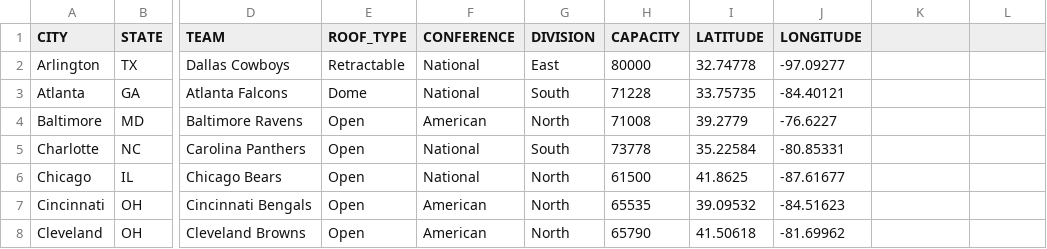
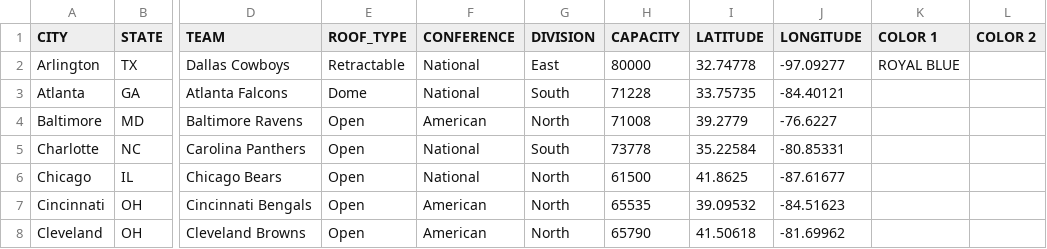
Before and after one commit to discomax/NFL-Records-and-Weather, a CSV file: stadiums_nfl.csv, drawn as a sheet; only a part is shown, gaps mark what is left out; the diff names each change by its address in the sheet, - before the commit and + after, or states it on an @@ line.

Commit message:
Added team color

```diff
--- a/stadiums_nfl.csv
+++ b/stadiums_nfl.csv
-K1: (empty)
+K1: COLOR 1
-L1: (empty)
+L1: COLOR 2
-K2 (COLOR 1): (empty)
+K2 (COLOR 1): ROYAL BLUE
```
Also changed, not shown: 3 other files.
